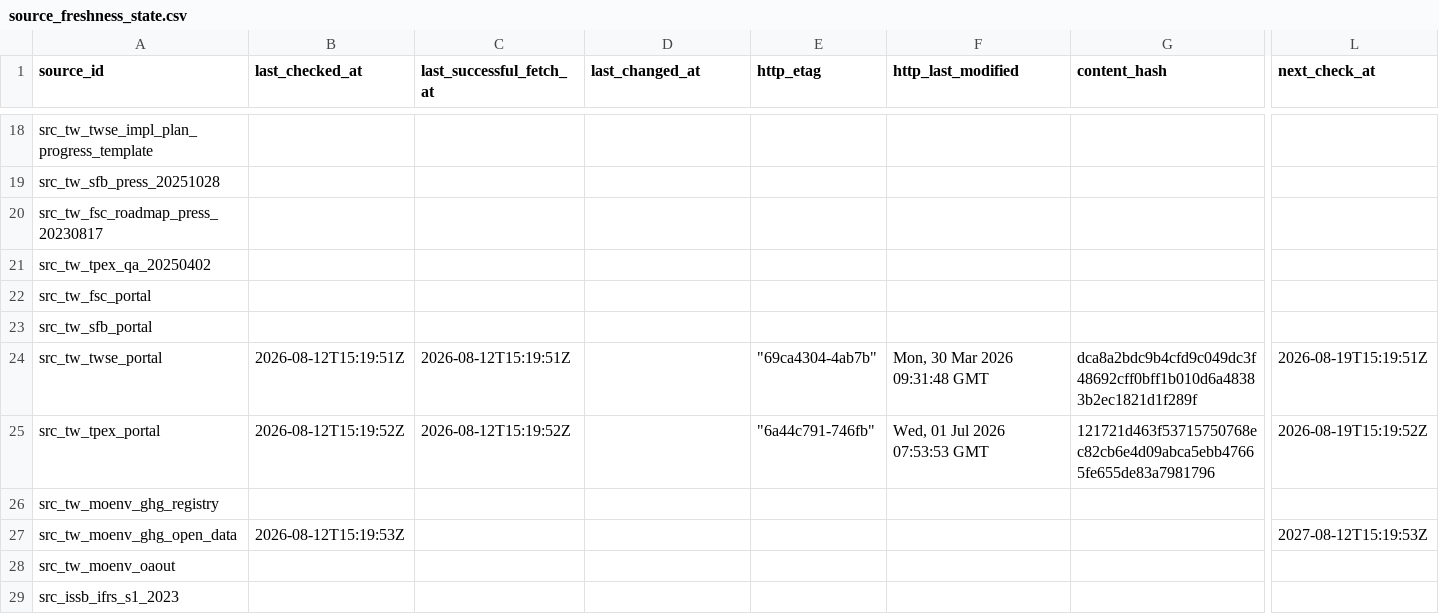
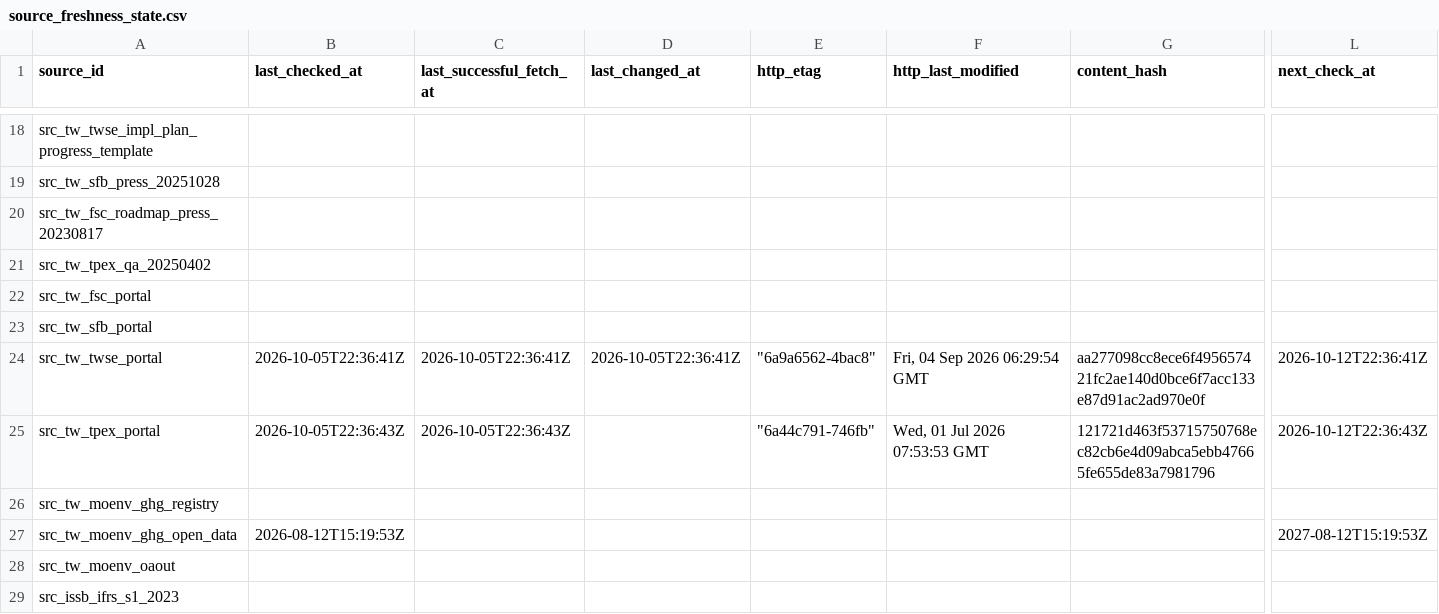
Before and after one commit to Ting-En-Chien/carbon-evidence-ledger-tw, a CSV file: data/regulatory/durable_state/source_freshness_state.csv, drawn as a sheet; only a part is shown, gaps mark what is left out; the diff names each change by its address in the sheet, - before the commit and + after, or states it on an @@ line.

```diff
--- a/data/regulatory/durable_state/source_freshness_state.csv
+++ b/data/regulatory/durable_state/source_freshness_state.csv
-B24 (last_checked_at): 2026-08-12T15:19:51Z
+B24 (last_checked_at): 2026-10-05T22:36:41Z
-C24 (last_successful_fetch_at): 2026-08-12T15:19:51Z
+C24 (last_successful_fetch_at): 2026-10-05T22:36:41Z
-D24 (last_changed_at): (empty)
+D24 (last_changed_at): 2026-10-05T22:36:41Z
-E24 (http_etag): "69ca4304-4ab7b"
+E24 (http_etag): "6a9a6562-4bac8"
-F24 (http_last_modified): Mon, 30 Mar 2026 09:31:48 GMT
+F24 (http_last_modified): Fri, 04 Sep 2026 06:29:54 GMT
-G24 (content_hash): dca8a2bdc9b4cfd9c049dc3f48692cff0bff1b010d6a48383b2ec1821d1f289f
+G24 (content_hash): aa277098cc8ece6f495657421fc2ae140d0bce6f7acc133e87d91ac2ad970e0f
-L24 (next_check_at): 2026-08-19T15:19:51Z
+L24 (next_check_at): 2026-10-12T22:36:41Z
-B25 (last_checked_at): 2026-08-12T15:19:52Z
+B25 (last_checked_at): 2026-10-05T22:36:43Z
-C25 (last_successful_fetch_at): 2026-08-12T15:19:52Z
+C25 (last_successful_fetch_at): 2026-10-05T22:36:43Z
-L25 (next_check_at): 2026-08-19T15:19:52Z
+L25 (next_check_at): 2026-10-12T22:36:43Z
```
Also changed, not shown: data/regulatory/durable_state/regulatory_change_log.csv, data/regulatory/regulatory_change_log.csv, 8 other files.
